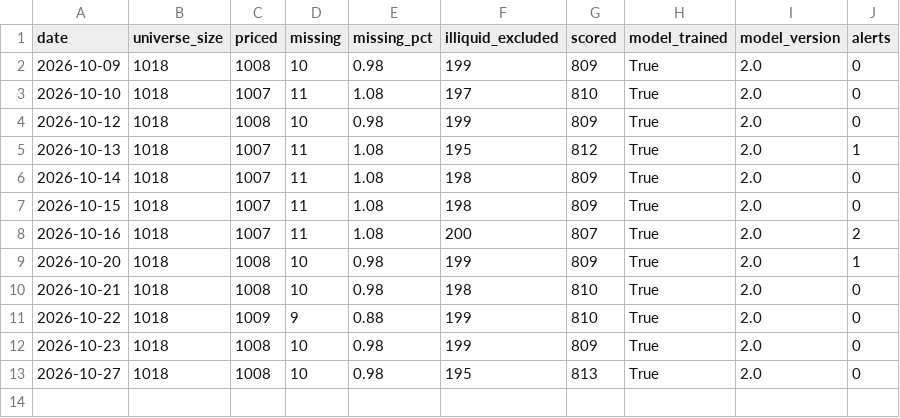
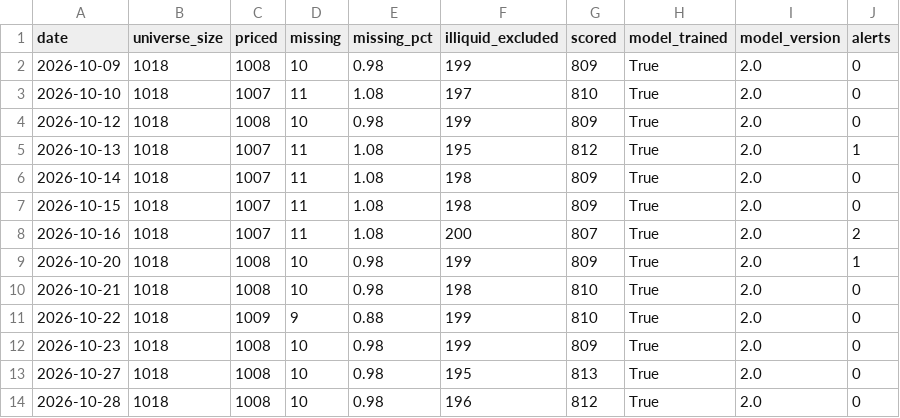
Before and after one commit to BenganTempest/Veloslimwhite, a CSV file: data/run_log.csv, drawn as a sheet; the diff names each change by its address in the sheet, - before the commit and + after, or states it on an @@ line.

```diff
--- a/data/run_log.csv
+++ b/data/run_log.csv
+row 14: 2026-10-28 | 1018 | 1008 | 10 | 0.98 | 196 | 812 | True | 2.0 | 0
```
Also changed, not shown: data/benchmarks.csv, data/history.csv, 3 other files.
